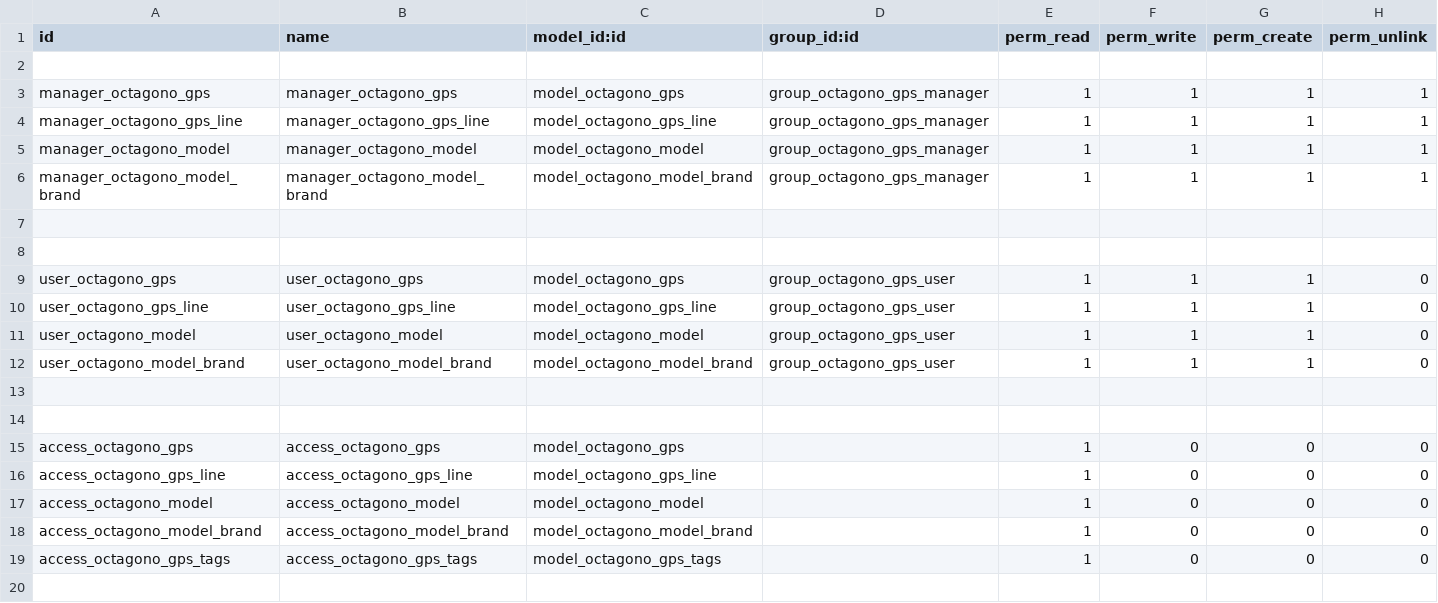
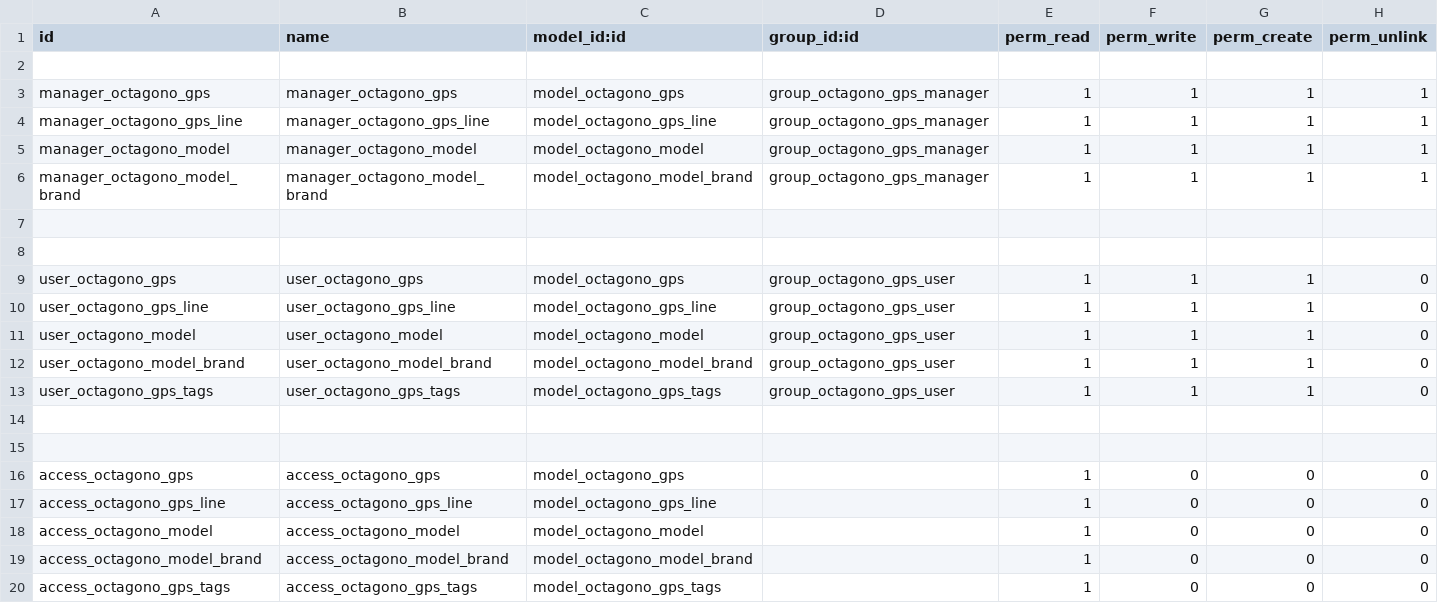
Before and after one commit to octagonosrl/octagono_gps, a CSV file: security/ir.model.access.csv, drawn as a sheet.

Commit message:
correccion de seguridad.

```diff
--- a/security/ir.model.access.csv
+++ b/security/ir.model.access.csv
@@ -12,2 +12,3 @@ user_octagono_model,user_octagono_model,model_octagono_model,group_octagono_gps_
 user_octagono_model_brand,user_octagono_model_brand,model_octagono_model_brand,group_octagono_gps_user,1,1,1,0
+user_octagono_gps_tags,user_octagono_gps_tags,model_octagono_gps_tags,group_octagono_gps_user,1,1,1,0
 
```
